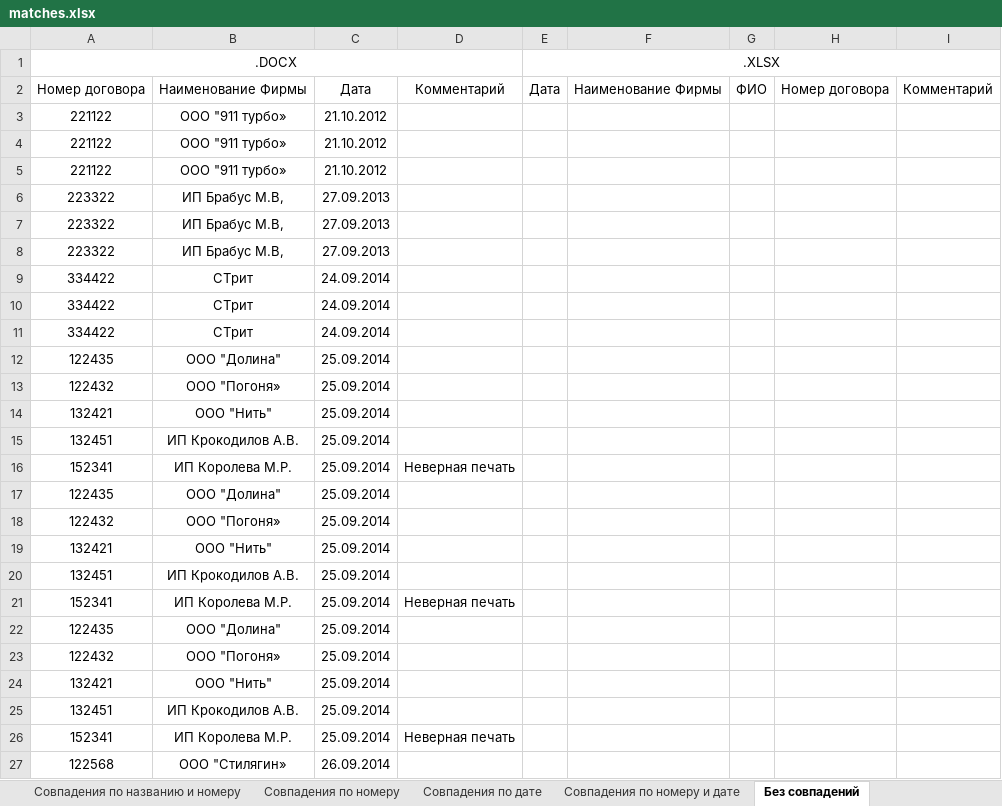
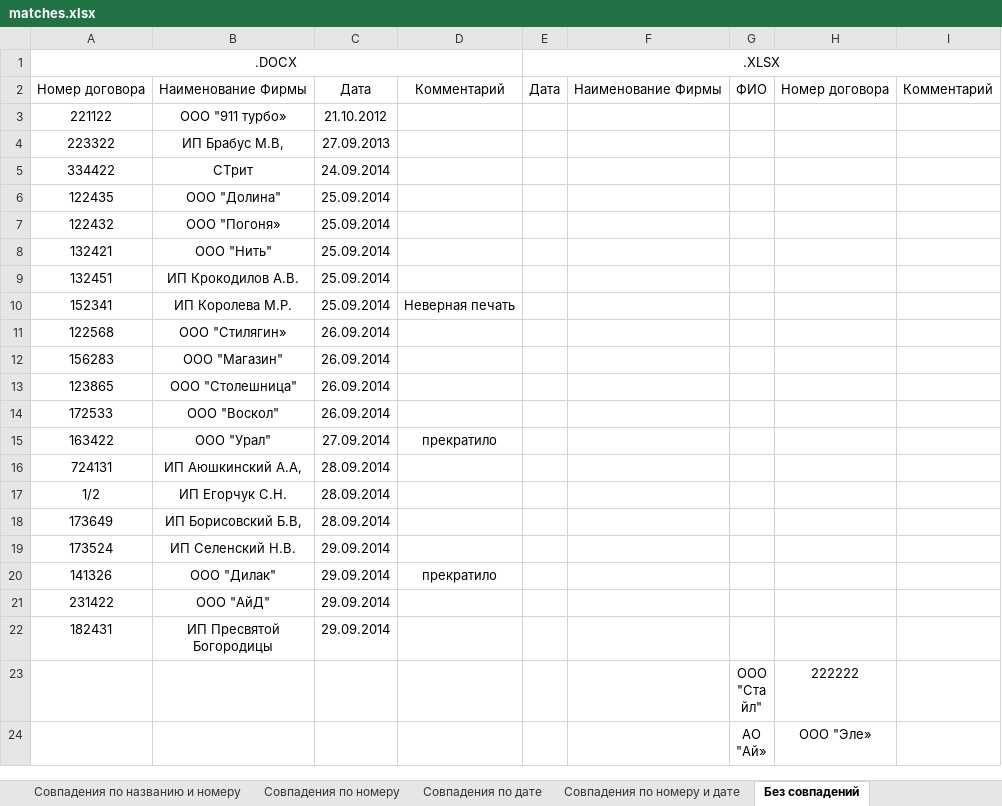
Before and after one commit to ArtyomViryutin/miem_practice, an Excel workbook: matches.xlsx, sheet Без совпадений, drawn as a sheet; only a part is shown; the shorter side is filled out with more unchanged rows; values as stored, in another font and other column widths than the file's, no borders; the diff covers the shown part only; the diff names each change by its address in the sheet, - before the commit and + after, or states it on an @@ line.

```diff
--- a/matches.xlsx (sheet Без совпадений)
+++ b/matches.xlsx (sheet Без совпадений)
-row 4: 221122 | ООО "911 турбо» | 21.10.2012
-row 5: 221122 | ООО "911 турбо» | 21.10.2012
-row 6: 223322 | ИП Брабус М.В, | 27.09.2013
-row 7: 223322 | ИП Брабус М.В, | 27.09.2013
-row 10: 334422 | СТрит | 24.09.2014
-row 11: 334422 | СТрит | 24.09.2014
-row 12: 122435 | ООО "Долина" | 25.09.2014
-row 13: 122432 | ООО "Погоня» | 25.09.2014
-row 14: 132421 | ООО "Нить" | 25.09.2014
-row 15: 132451 | ИП Крокодилов А.В. | 25.09.2014
-row 16: 152341 | ИП Королева М.Р. | 25.09.2014 | Неверная печать
-row 17: 122435 | ООО "Долина" | 25.09.2014
-row 18: 122432 | ООО "Погоня» | 25.09.2014
-row 19: 132421 | ООО "Нить" | 25.09.2014
-row 20: 132451 | ИП Крокодилов А.В. | 25.09.2014
-row 21: 152341 | ИП Королева М.Р. | 25.09.2014 | Неверная печать
```
Also changed, not shown: 52 removed rows elsewhere in this sheet, sheet Совпадения по дате, sheet Совпадения по номеру, sheet Совпадения по номеру и дате, sheet Совпадения по названию, sheet Совпадения по названию и номеру.
